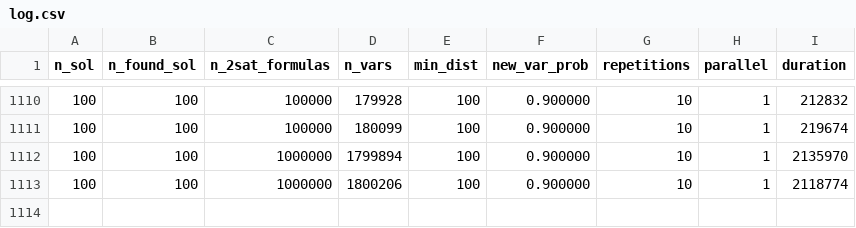
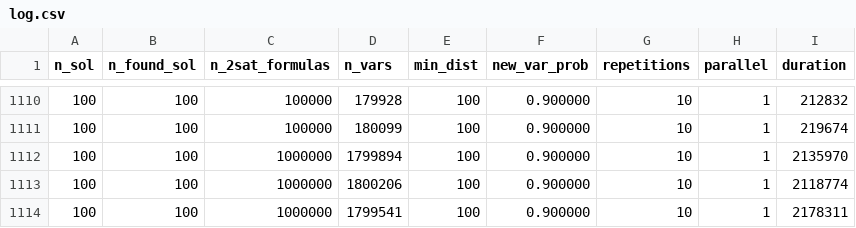
Before and after one commit to TheNewPing/2SATsolver, a CSV file: log.csv, drawn as a sheet; only a part is shown, gaps mark what is left out; the diff names each change by its address in the sheet, - before the commit and + after, or states it on an @@ line.

```diff
--- a/log.csv
+++ b/log.csv
+row 1114: 100 | 100 | 1000000 | 1799541 | 100 | 0.900000 | 10 | 1 | 2178311
```
Also changed, not shown: 1 other file.
